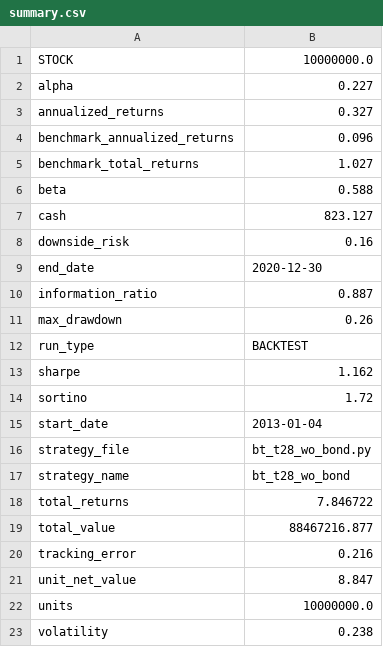
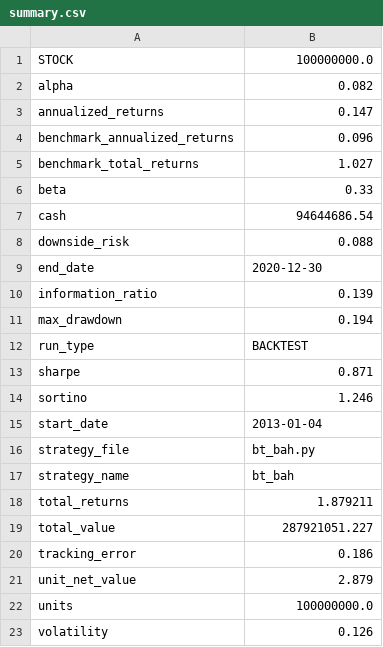
Before and after one commit to laye0619/my_inv_mgr, a CSV file: 03_report/backtest/summary.csv, drawn as a sheet.

```diff
--- a/03_report/backtest/summary.csv
+++ b/03_report/backtest/summary.csv
@@ -1,23 +1,23 @@
-STOCK,10000000.0
-alpha,0.227
-annualized_returns,0.327
+STOCK,100000000.0
+alpha,0.082
+annualized_returns,0.147
 benchmark_annualized_returns,0.096
 benchmark_total_returns,1.027
-beta,0.588
-cash,823.127
-downside_risk,0.16
+beta,0.33
+cash,94644686.54
+downside_risk,0.088
 end_date,2020-12-30
-information_ratio,0.887
-max_drawdown,0.26
+information_ratio,0.139
+max_drawdown,0.194
 run_type,BACKTEST
-sharpe,1.162
-sortino,1.72
+sharpe,0.871
+sortino,1.246
 start_date,2013-01-04
-strategy_file,bt_t28_wo_bond.py
-strategy_name,bt_t28_wo_bond
-total_returns,7.846722
-total_value,88467216.877
-tracking_error,0.216
-unit_net_value,8.847
-units,10000000.0
-volatility,0.238
+strategy_file,bt_bah.py
+strategy_name,bt_bah
+total_returns,1.879211
+total_value,287921051.227
+tracking_error,0.186
+unit_net_value,2.879
+units,100000000.0
+volatility,0.126
```
Also changed, not shown: 17 other files.
